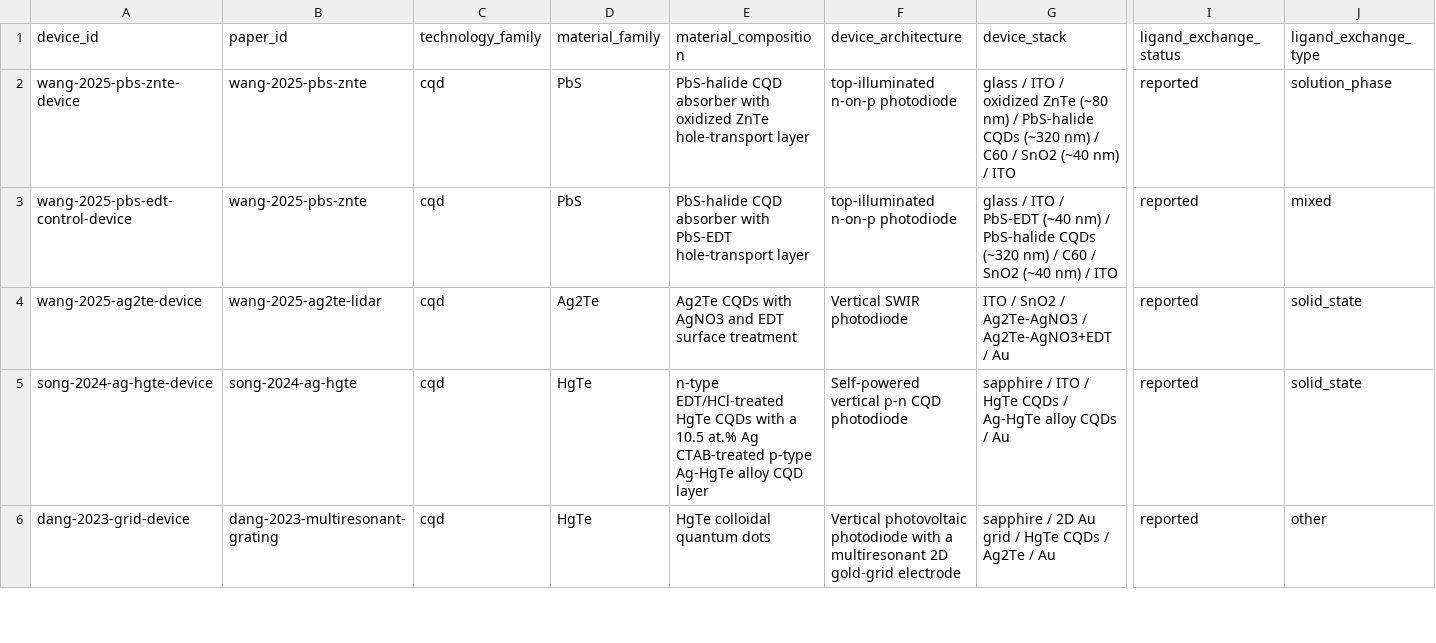
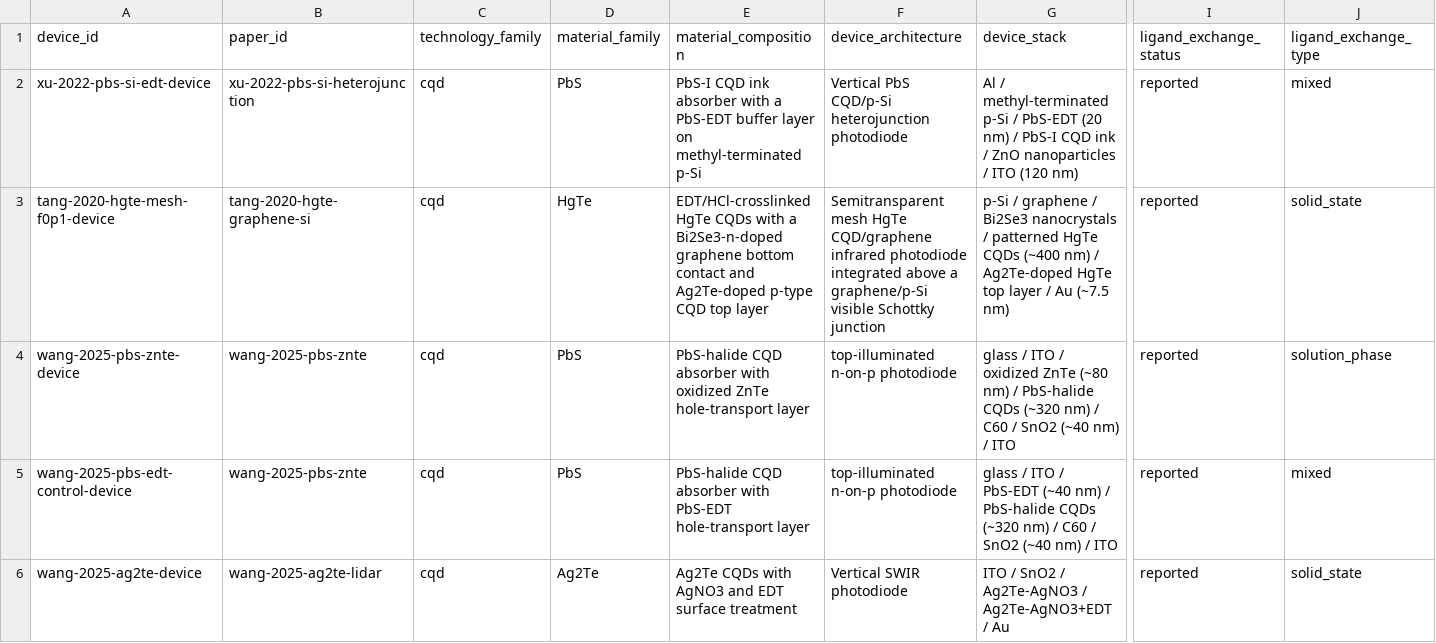
Before and after one commit to Shlok-Joseph-Paul/cQD-Detector-Compiler-and-Verifier, a CSV file: data/devices.csv, drawn as a sheet; only a part is shown, gaps mark what is left out; the shorter side is filled out with more unchanged rows; rows hold the shown columns only; the diff names each change by its address in the sheet, - before the commit and + after, or states it on an @@ line.

```diff
--- a/data/devices.csv
+++ b/data/devices.csv
+row 2: xu-2022-pbs-si-edt-device | xu-2022-pbs-si-heterojunction | cqd | PbS | PbS-I CQD ink absorber with a PbS-EDT buffer layer on methyl-terminated p-Si | Vertical PbS CQD/p-Si heterojunction photodiode | Al / methyl-terminated p-Si / PbS-EDT (20 nm) / PbS-I CQD ink / ZnO nanoparticles / ITO (120 nm) | reported | mixed
+row 3: tang-2020-hgte-mesh-f0p1-device | tang-2020-hgte-graphene-si | cqd | HgTe | EDT/HCl-crosslinked HgTe CQDs with a Bi2Se3-n-doped graphene bottom contact and Ag2Te-doped p-type CQD top layer | Semitransparent mesh HgTe CQD/graphene infrared photodiode integrated above a graphene/p-Si visible Schottky junction | p-Si / graphene / Bi2Se3 nanocrystals / patterned HgTe CQDs (~400 nm) / Ag2Te-doped HgTe top layer / Au (~7.5 nm) | reported | solid_state
```
Also changed, not shown: data/measurements.csv, data/papers.csv, 2 other files.
